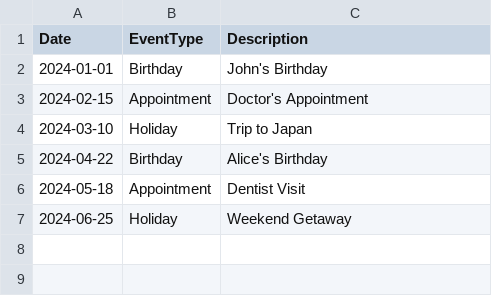
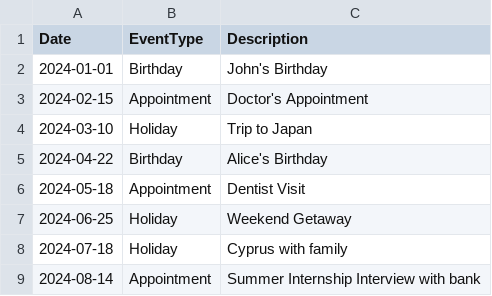
Before and after one commit to joseph-data/ci_cd, a CSV file: data/events.csv, drawn as a sheet; the diff names each change by its address in the sheet, - before the commit and + after, or states it on an @@ line.

Commit message:
updated the events

```diff
--- a/data/events.csv
+++ b/data/events.csv
+row 8: 2024-07-18 | Holiday | Cyprus with family
+row 9: 2024-08-14 | Appointment | Summer Internship Interview with bank
```
